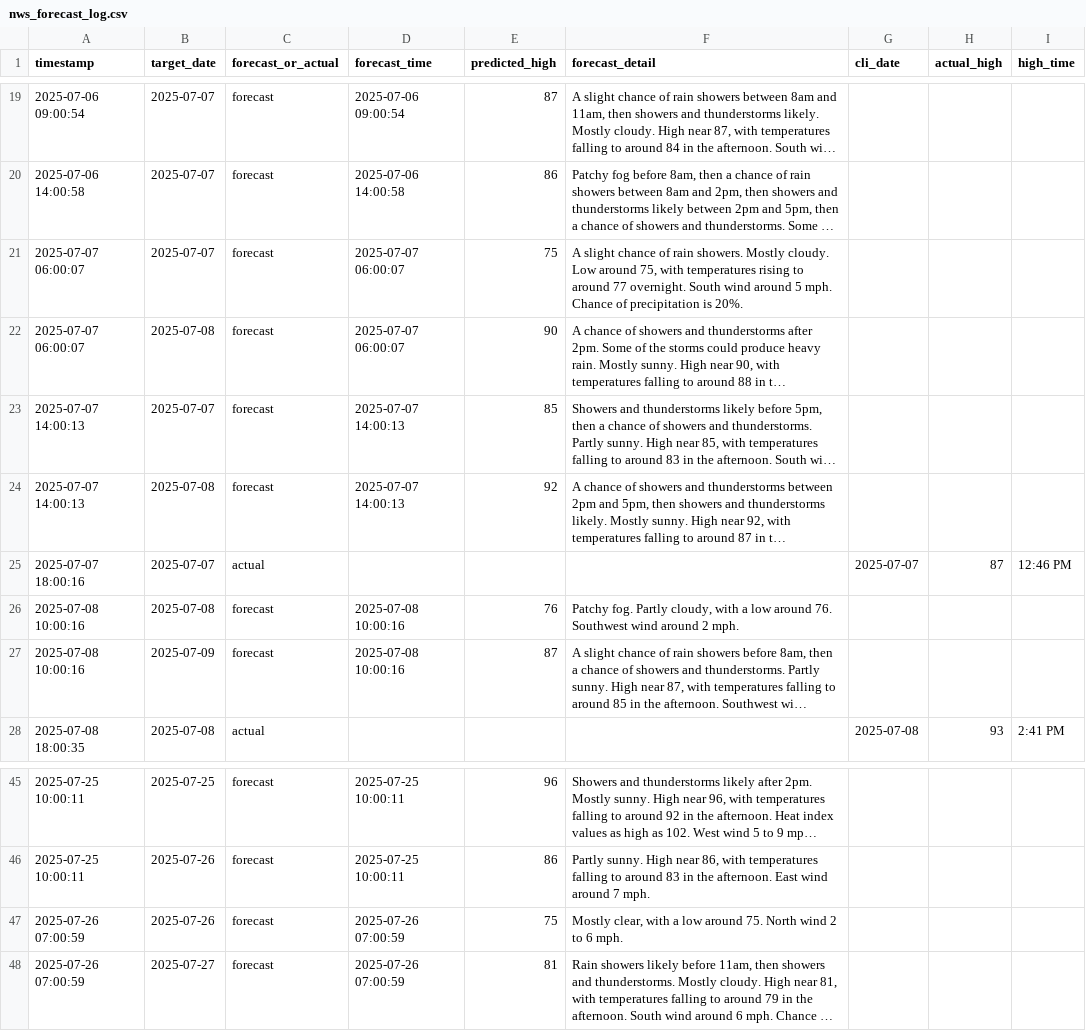
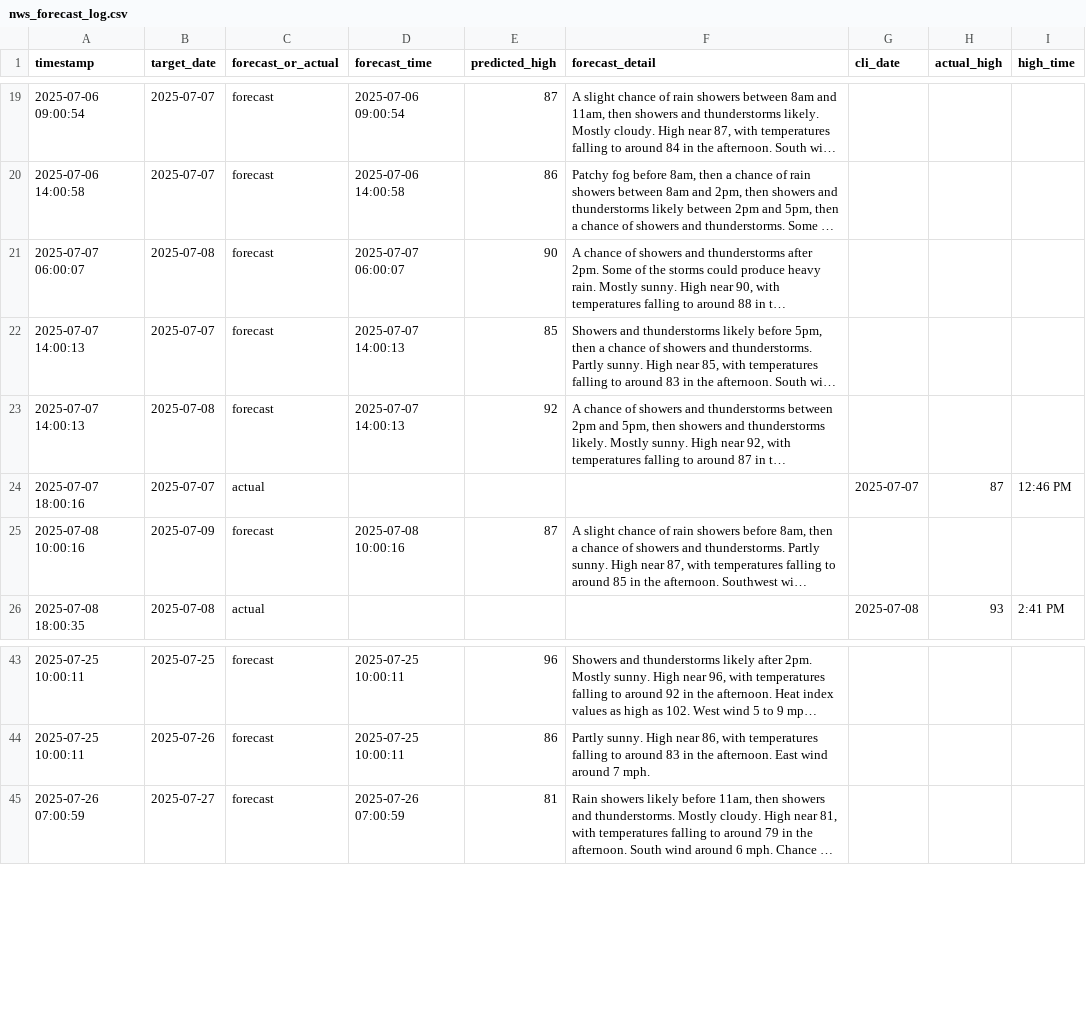
Before and after one commit to hwaheed13/nws-forecast-logger, a CSV file: nws_forecast_log.csv, drawn as a sheet; only a part is shown, gaps mark what is left out; long unchanged cells end in …; the diff names each change by its address in the sheet, - before the commit and + after, or states it on an @@ line.

Commit message:
Update nws_forecast_log.csv

```diff
--- a/nws_forecast_log.csv
+++ b/nws_forecast_log.csv
-row 21: 2025-07-07 06:00:07 | 2025-07-07 | forecast | 2025-07-07 06:00:07 | 75 | A slight chance of rain showers. Mostly cloudy. Low around 75, with temperatures rising to around 77 overnight. South wind around 5 mph. Chance of precipitation is 20%.
-row 26: 2025-07-08 10:00:16 | 2025-07-08 | forecast | 2025-07-08 10:00:16 | 76 | Patchy fog. Partly cloudy, with a low around 76. Southwest wind around 2 mph.
-row 47: 2025-07-26 07:00:59 | 2025-07-26 | forecast | 2025-07-26 07:00:59 | 75 | Mostly clear, with a low around 75. North wind 2 to 6 mph.
```
